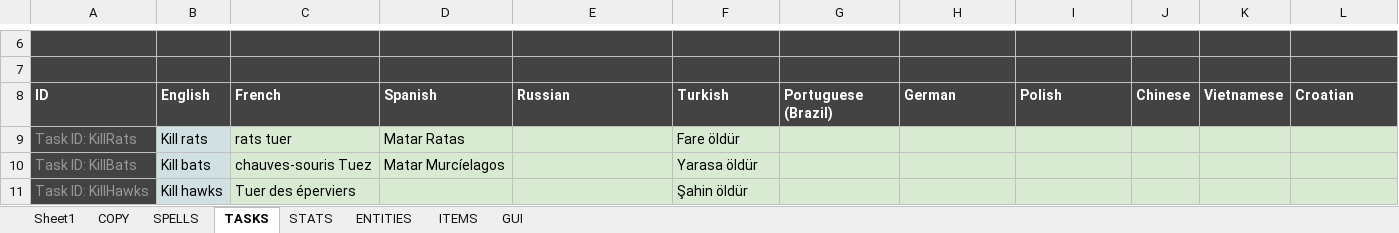
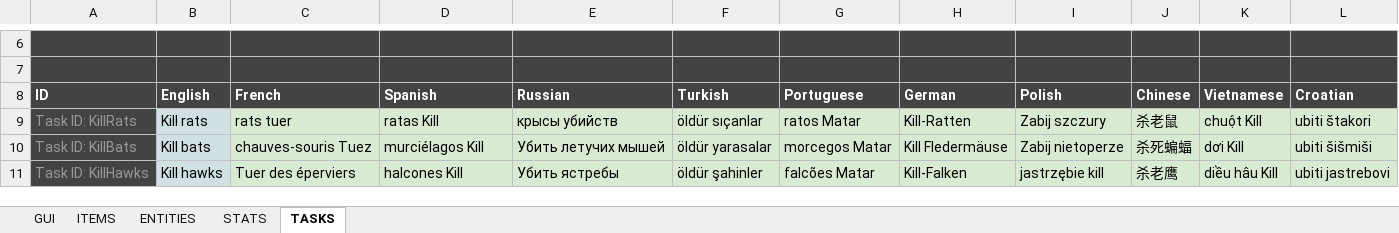
Before and after one commit to Arcanorum/rogueworld, an Excel workbook: server/Dungeonz.io translations.xlsx, sheet TASKS, drawn as a sheet; only a part is shown, gaps mark what is left out; values as stored, in another font and other column widths than the file's, no borders; charts and pictures not drawn; the diff covers the shown part only; the diff names each change by its address in the sheet, - before the commit and + after, or states it on an @@ line.

```diff
--- a/server/Dungeonz.io translations.xlsx (sheet TASKS)
+++ b/server/Dungeonz.io translations.xlsx (sheet TASKS)
-sheet tab: Sheet1
-sheet tab: COPY
-sheet tab: SPELLS
@@ sheet tab order changed: GUI | ITEMS | ENTITIES | STATS | TASKS @@
-G8: Portuguese (Brazil)
+G8: Portuguese
-D9 (Spanish): Matar Ratas
+D9 (Spanish): ratas Kill
-E9 (Russian): (empty)
+E9 (Russian): крысы убийств
-F9 (Turkish): Fare öldür
+F9 (Turkish): öldür sıçanlar
-G9 (Portuguese): (empty)
+G9 (Portuguese): ratos Matar
-H9 (German): (empty)
+H9 (German): Kill-Ratten
-I9 (Polish): (empty)
+I9 (Polish): Zabij szczury
-J9 (Chinese): (empty)
+J9 (Chinese): 杀老鼠
-K9 (Vietnamese): (empty)
+K9 (Vietnamese): chuột Kill
-L9 (Croatian): (empty)
+L9 (Croatian): ubiti štakori
-D10 (Spanish): Matar Murcíelagos
+D10 (Spanish): murciélagos Kill
-E10 (Russian): (empty)
+E10 (Russian): Убить летучих мышей
-F10 (Turkish): Yarasa öldür
+F10 (Turkish): öldür yarasalar
-G10 (Portuguese): (empty)
+G10 (Portuguese): morcegos Matar
-H10 (German): (empty)
+H10 (German): Kill Fledermäuse
-I10 (Polish): (empty)
+I10 (Polish): Zabij nietoperze
-J10 (Chinese): (empty)
+J10 (Chinese): 杀死蝙蝠
-K10 (Vietnamese): (empty)
+K10 (Vietnamese): dơi Kill
-L10 (Croatian): (empty)
+L10 (Croatian): ubiti šišmiši
-D11 (Spanish): (empty)
+D11 (Spanish): halcones Kill
-E11 (Russian): (empty)
+E11 (Russian): Убить ястребы
-F11 (Turkish): Şahin öldür
+F11 (Turkish): öldür şahinler
-G11 (Portuguese): (empty)
+G11 (Portuguese): falcões Matar
-H11 (German): (empty)
+H11 (German): Kill-Falken
-I11 (Polish): (empty)
+I11 (Polish): jastrzębie kill
-J11 (Chinese): (empty)
+J11 (Chinese): 杀老鹰
-K11 (Vietnamese): (empty)
+K11 (Vietnamese): diều hâu Kill
-L11 (Croatian): (empty)
+L11 (Croatian): ubiti jastrebovi
```
Also changed, not shown: 306 edited cells elsewhere in this sheet, sheet ITEMS, sheet GUI, sheet ENTITIES, sheet STATS, formulas that keep their value, charts or pictures, 2 other files.
